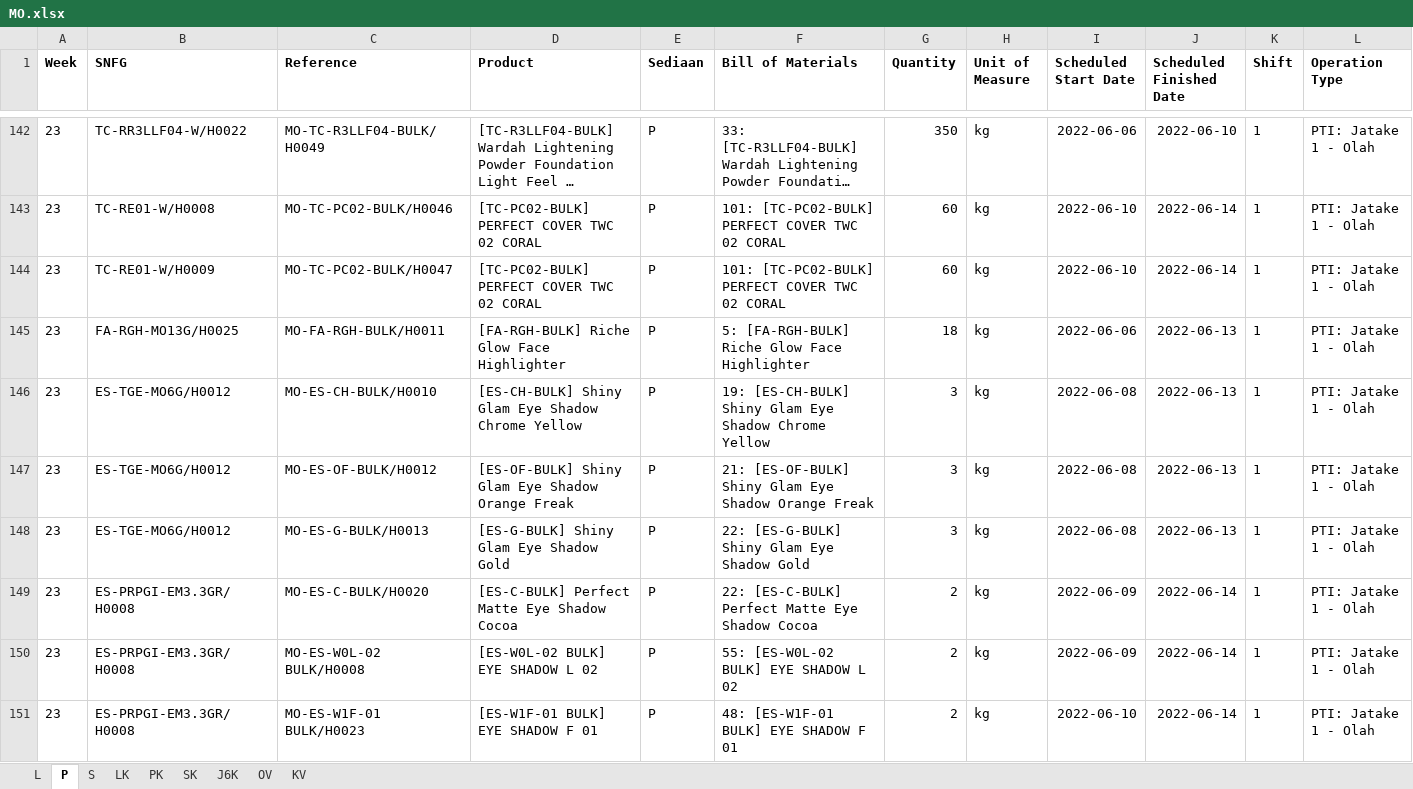
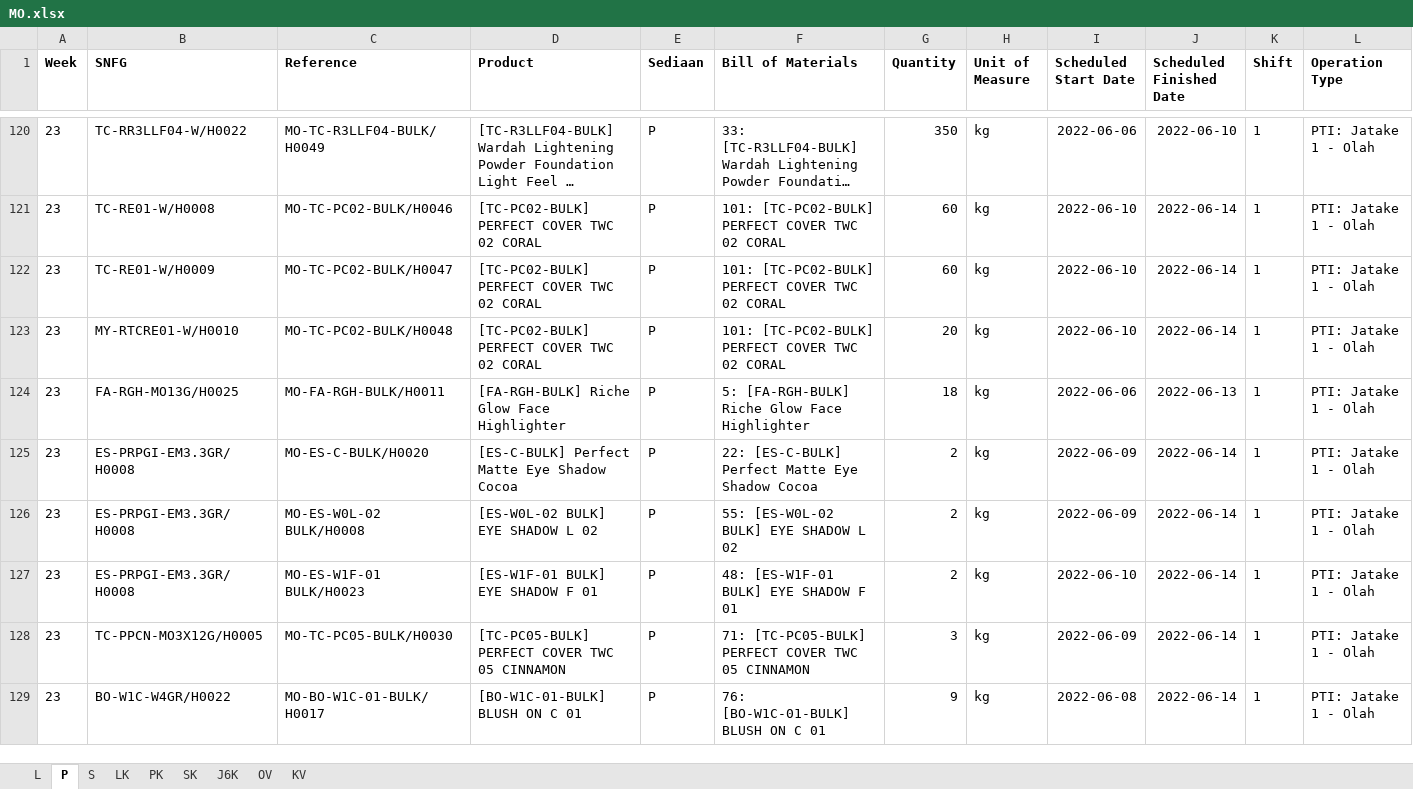
Before and after one commit to adifher/files, an Excel workbook: PARAGON/MO.xlsx, sheet P, drawn as a sheet; only a part is shown, gaps mark what is left out; the shorter side is filled out with more unchanged rows; long unchanged cells end in …; values as stored, in another font and other column widths than the file's, no borders; removed rows and columns are numbered as before the commit, all else as after; rows hold the shown columns only; the diff covers the shown part only; the diff names each change by its address in the sheet, - before the commit and + after, or states it on an @@ line.

```diff
--- a/PARAGON/MO.xlsx (sheet P)
+++ b/PARAGON/MO.xlsx (sheet P)
+row 123: 23 | MY-RTCRE01-W/H0010 | MO-TC-PC02-BULK/H0048 | [TC-PC02-BULK] PERFECT COVER TWC 02 CORAL | P | 101: [TC-PC02-BULK] PERFECT COVER TWC 02 CORAL | 20 | kg | 2022-06-10 | 2022-06-14 | 1 | PTI: Jatake 1 - Olah
-row 146: 23 | ES-TGE-MO6G/H0012 | MO-ES-CH-BULK/H0010 | [ES-CH-BULK] Shiny Glam Eye Shadow Chrome Yellow | P | 19: [ES-CH-BULK] Shiny Glam Eye Shadow Chrome Yellow | 3 | kg | 2022-06-08 | 2022-06-13 | 1 | PTI: Jatake 1 - Olah
-row 147: 23 | ES-TGE-MO6G/H0012 | MO-ES-OF-BULK/H0012 | [ES-OF-BULK] Shiny Glam Eye Shadow Orange Freak | P | 21: [ES-OF-BULK] Shiny Glam Eye Shadow Orange Freak | 3 | kg | 2022-06-08 | 2022-06-13 | 1 | PTI: Jatake 1 - Olah
-row 148: 23 | ES-TGE-MO6G/H0012 | MO-ES-G-BULK/H0013 | [ES-G-BULK] Shiny Glam Eye Shadow Gold | P | 22: [ES-G-BULK] Shiny Glam Eye Shadow Gold | 3 | kg | 2022-06-08 | 2022-06-13 | 1 | PTI: Jatake 1 - Olah
```
Also changed, not shown: 9 added rows, 36 removed rows and 15 edited cells elsewhere in this sheet, sheet PK, sheet LK, sheet SK, sheet L, sheet J6K, sheet S, 2 more sheets.
